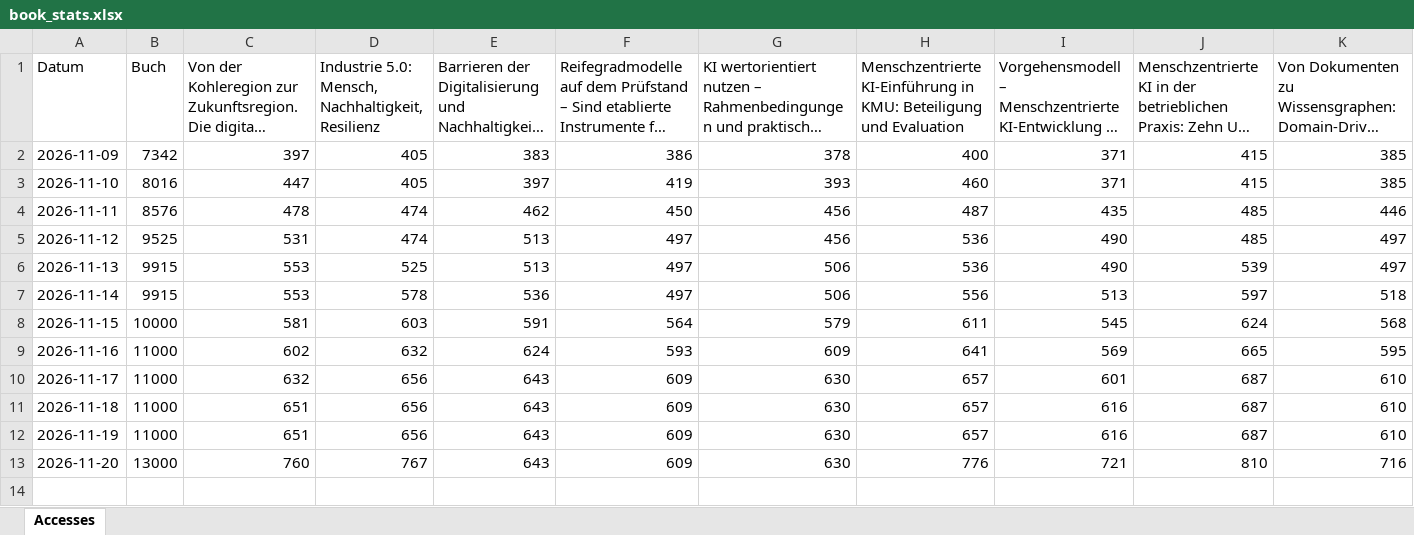
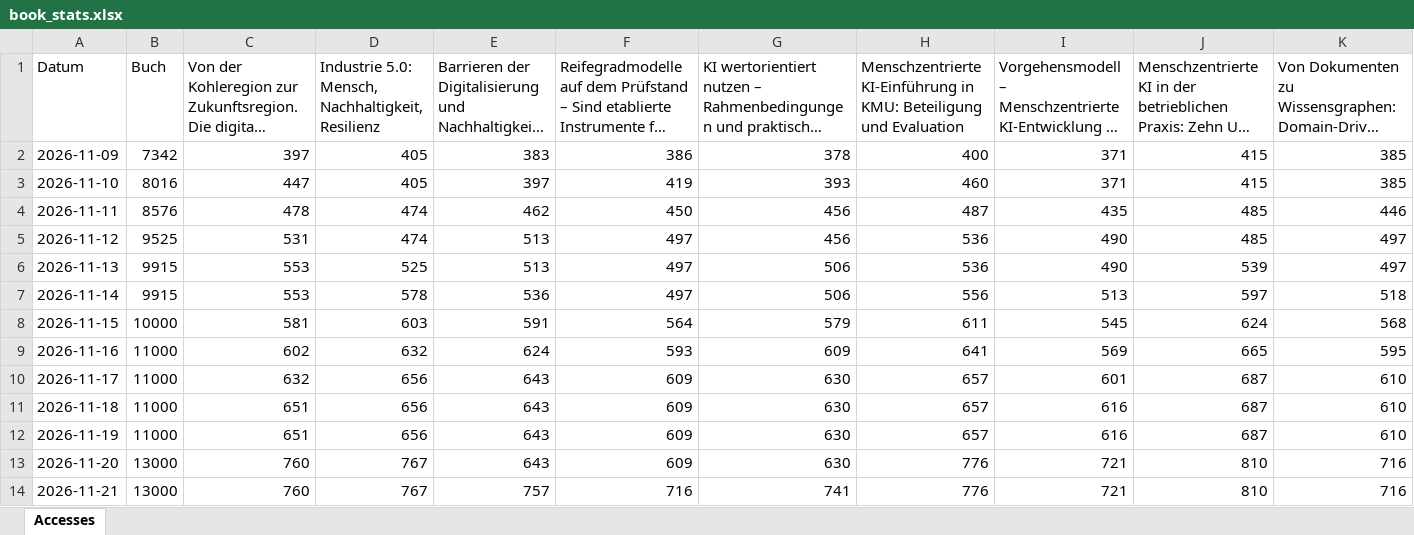
Before and after one commit to joergschlie/bookstats, an Excel workbook: book_stats.xlsx, sheet Accesses, drawn as a sheet; only a part is shown; long unchanged cells end in …; values as stored, in another font and other column widths than the file's, no borders; rows hold the shown columns only; the diff names each change by its address in the sheet, - before the commit and + after, or states it on an @@ line.

```diff
--- a/book_stats.xlsx (sheet Accesses)
+++ b/book_stats.xlsx (sheet Accesses)
+row 14: 2026-11-21 | 13000 | 760 | 767 | 757 | 716 | 741 | 776 | 721 | 810 | 716
```
Also changed, not shown: 1 other file.
